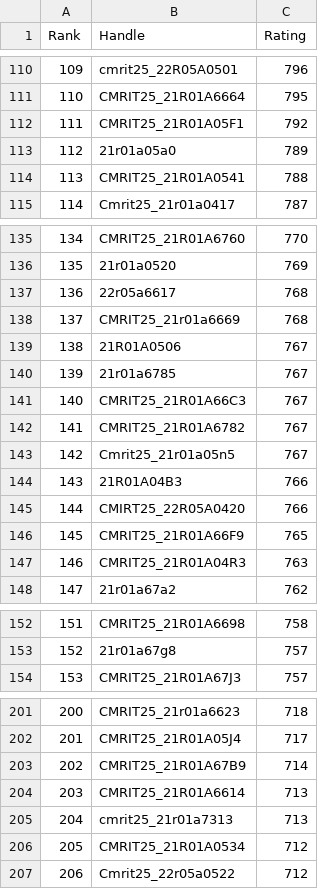
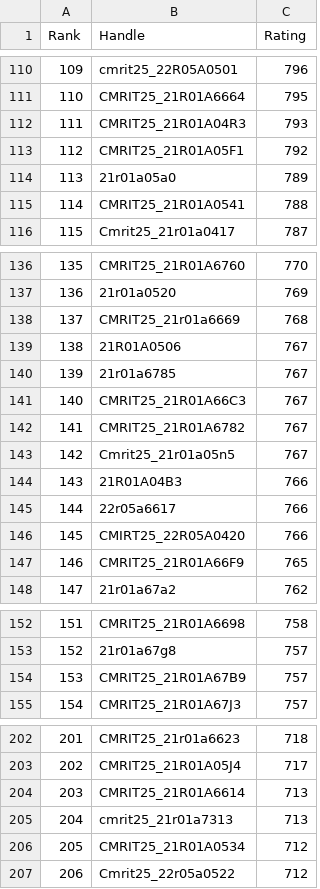
Before and after one commit to gabyah92/CodeforcesRankingGUI, a CSV file: Leaderboards/CurrentCodeforcesRatings.csv, drawn as a sheet; only a part is shown, gaps mark what is left out; removed rows and columns are numbered as before the commit, all else as after; the diff covers the shown part only; the diff names each change by its address in the sheet, - before the commit and + after, or states it on an @@ line.

```diff
--- a/Leaderboards/CurrentCodeforcesRatings.csv
+++ b/Leaderboards/CurrentCodeforcesRatings.csv
+row 112: 111 | CMRIT25_21R01A04R3 | 793
@@ column A (Rank) renumbered from row 113 down @@
-row 137: 136 | 22r05a6617 | 768
+row 145: 144 | 22r05a6617 | 766
-row 147: 146 | CMRIT25_21R01A04R3 | 763
+row 154: 153 | CMRIT25_21R01A67B9 | 757
-row 203: 202 | CMRIT25_21R01A67B9 | 714
```
Also changed, not shown: 2 added rows and 1 removed row elsewhere in this file.
